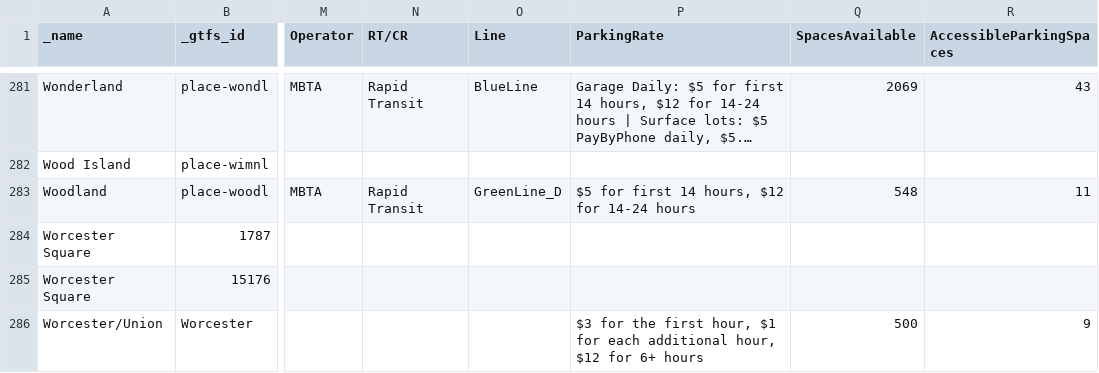
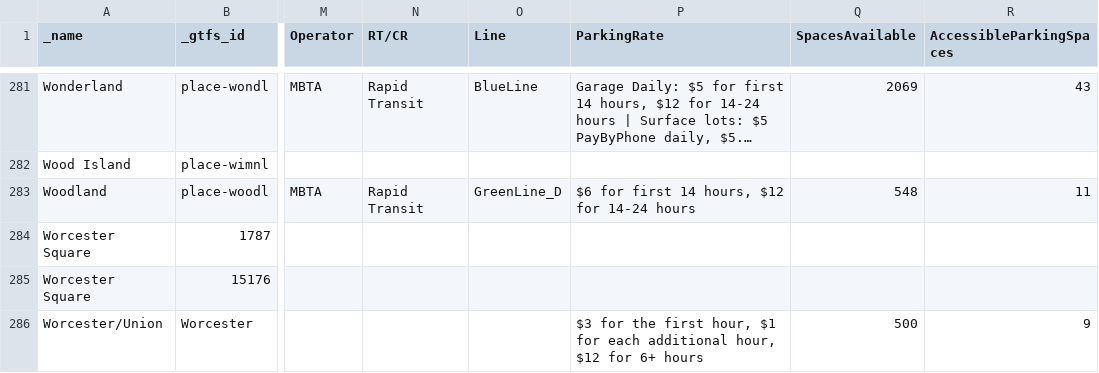
Before and after one commit to thecristen/dotcom, a CSV file: apps/stops/priv/stations.csv, drawn as a sheet; only a part is shown, gaps mark what is left out; long unchanged cells end in …; the diff covers the shown part only; the diff names each change by its address in the sheet, - before the commit and + after, or states it on an @@ line.

```diff
--- a/apps/stops/priv/stations.csv
+++ b/apps/stops/priv/stations.csv
-P283 (ParkingRate): $5 for first 14 hours, $12 for 14-24 hours
+P283 (ParkingRate): $6 for first 14 hours, $12 for 14-24 hours
```
Also changed, not shown: 24 edited cells elsewhere in this file.
